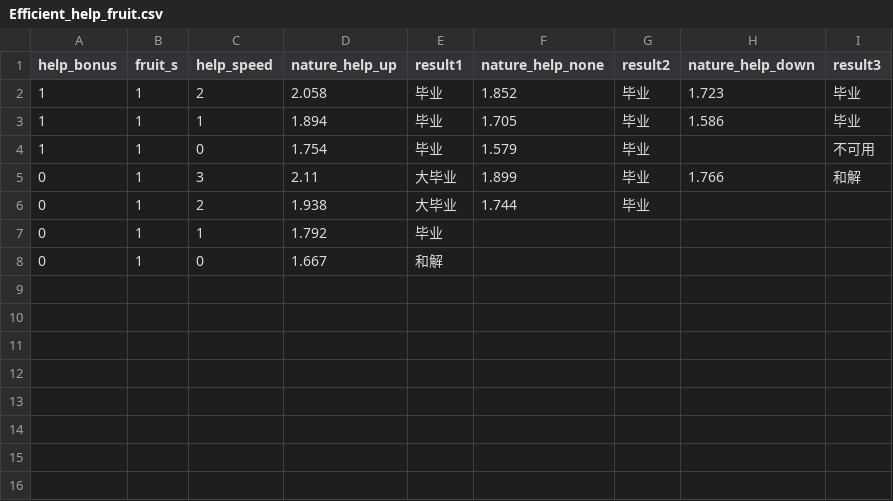
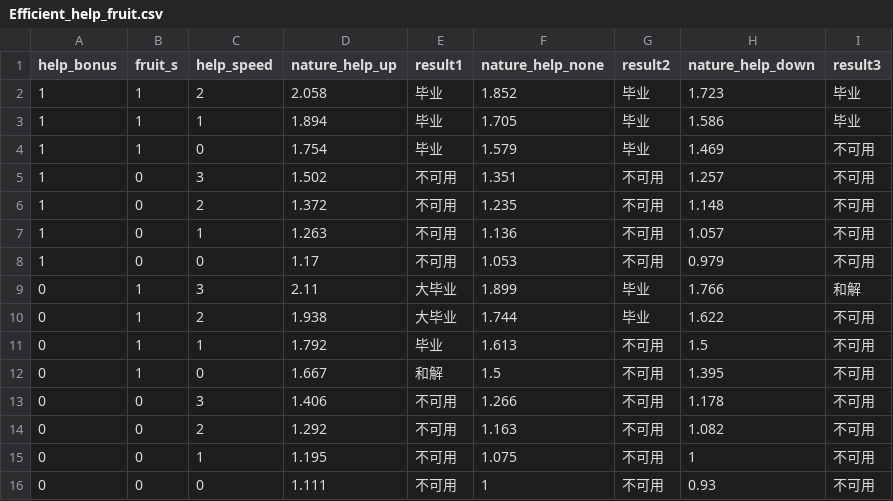
Before and after one commit to Eeezhi/Pokemon-Sleep, a CSV file: data/Efficient/Efficient_help_fruit.csv, drawn as a sheet.

```diff
--- a/data/Efficient/Efficient_help_fruit.csv
+++ b/data/Efficient/Efficient_help_fruit.csv
@@ -3,6 +3,14 @@
 1,1,1,1.894,毕业,1.705,毕业,1.586,毕业
-1,1,0,1.754,毕业,1.579,毕业,,不可用
+1,1,0,1.754,毕业,1.579,毕业,1.469,不可用
+1,0,3,1.502,不可用,1.351,不可用,1.257,不可用
+1,0,2,1.372,不可用,1.235,不可用,1.148,不可用
+1,0,1,1.263,不可用,1.136,不可用,1.057,不可用
+1,0,0,1.17,不可用,1.053,不可用,0.979,不可用
 0,1,3,2.11,大毕业,1.899,毕业,1.766,和解
-0,1,2,1.938,大毕业,1.744,毕业,,
-0,1,1,1.792,毕业,,,,
-0,1,0,1.667,和解,,,,
+0,1,2,1.938,大毕业,1.744,毕业,1.622,不可用
+0,1,1,1.792,毕业,1.613,不可用,1.5,不可用
+0,1,0,1.667,和解,1.5,不可用,1.395,不可用
+0,0,3,1.406,不可用,1.266,不可用,1.178,不可用
+0,0,2,1.292,不可用,1.163,不可用,1.082,不可用
+0,0,1,1.195,不可用,1.075,不可用,1,不可用
+0,0,0,1.111,不可用,1,不可用,0.93,不可用
```
Also changed, not shown: 3 other files.
